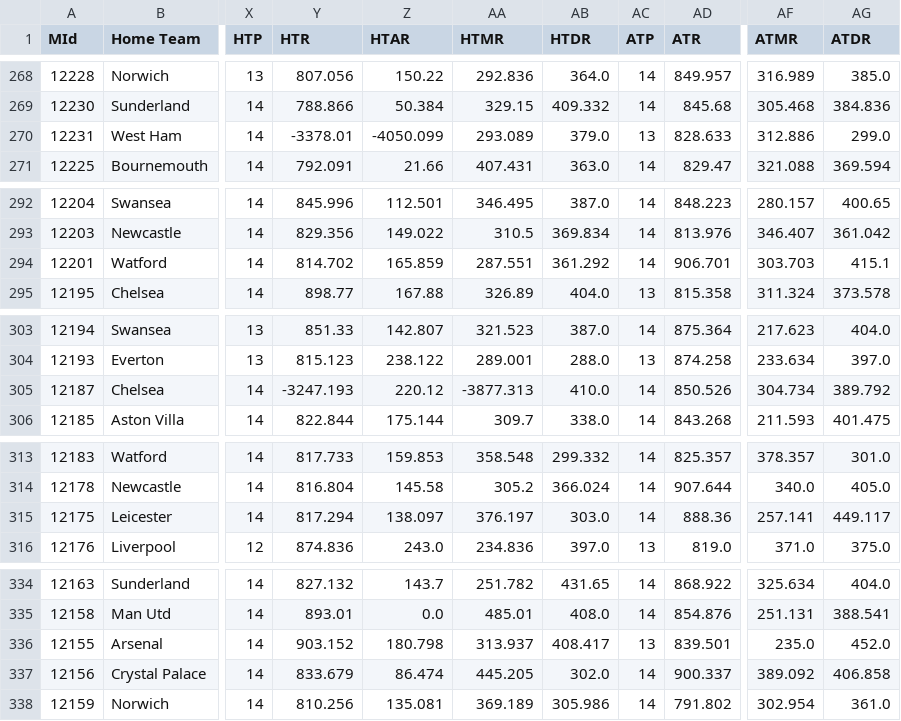
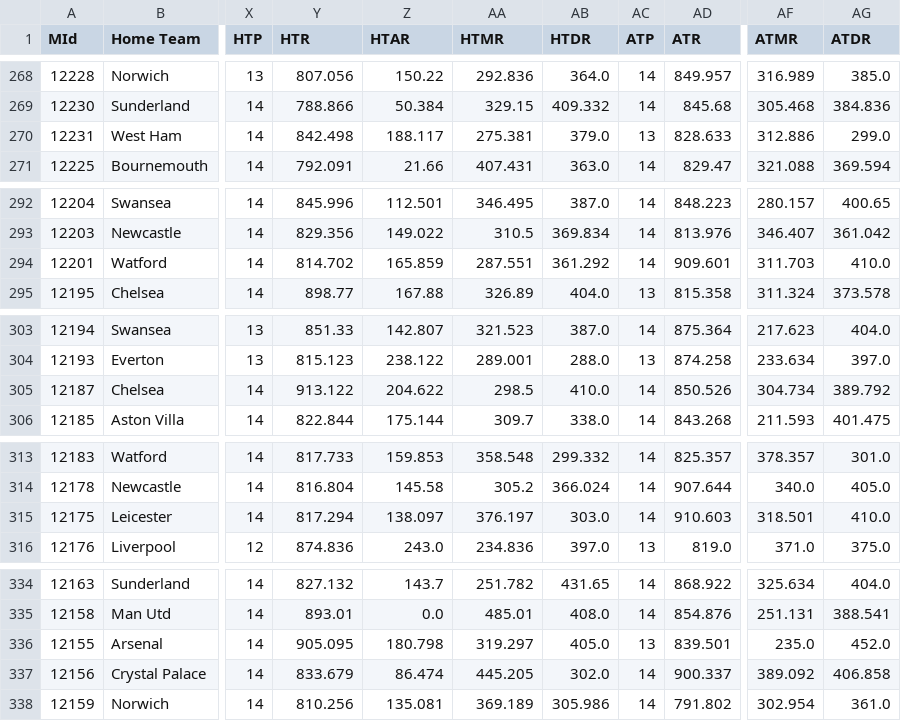
Before and after one commit to shriya17/Prolego, a CSV file: Scraper/ScoreBoardFinal2015.csv, drawn as a sheet; only a part is shown, gaps mark what is left out; the diff covers the shown part only; the diff names each change by its address in the sheet, - before the commit and + after, or states it on an @@ line.

```diff
--- a/Scraper/ScoreBoardFinal2015.csv
+++ b/Scraper/ScoreBoardFinal2015.csv
-Y270 (HTR): -3378.01
+Y270 (HTR): 842.498
-Z270 (HTAR): -4050.099
+Z270 (HTAR): 188.117
-AA270 (HTMR): 293.089
+AA270 (HTMR): 275.381
-AD294 (ATR): 906.701
+AD294 (ATR): 909.601
-AF294 (ATMR): 303.703
+AF294 (ATMR): 311.703
-AG294 (ATDR): 415.1
+AG294 (ATDR): 410.0
-Y305 (HTR): -3247.193
+Y305 (HTR): 913.122
-Z305 (HTAR): 220.12
+Z305 (HTAR): 204.622
-AA305 (HTMR): -3877.313
+AA305 (HTMR): 298.5
-AD315 (ATR): 888.36
+AD315 (ATR): 910.603
-AF315 (ATMR): 257.141
+AF315 (ATMR): 318.501
-AG315 (ATDR): 449.117
+AG315 (ATDR): 410.0
-Y336 (HTR): 903.152
+Y336 (HTR): 905.095
-AA336 (HTMR): 313.937
+AA336 (HTMR): 319.297
-AB336 (HTDR): 408.417
+AB336 (HTDR): 405.0
```
Also changed, not shown: 36 edited cells elsewhere in this file, Scraper/MatchSquadRatings2015.csv, 4 other files.
